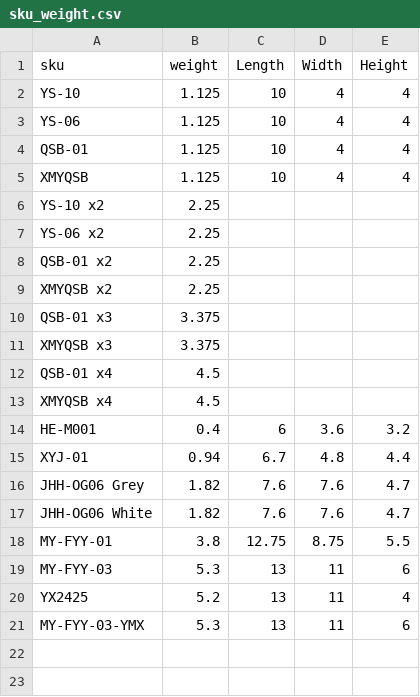
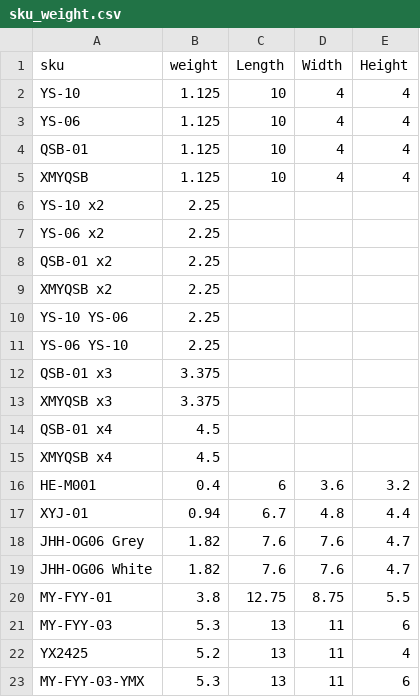
Before and after one commit to niugeng-gatech/ship, a CSV file: sku_weight.csv, drawn as a sheet.

```diff
--- a/sku_weight.csv
+++ b/sku_weight.csv
@@ -9,2 +9,4 @@ QSB-01 x2,2.25,,,
 XMYQSB x2,2.25,,,
+YS-10 YS-06,2.25,,,
+YS-06 YS-10,2.25,,,
 QSB-01 x3,3.375,,,
```
Also changed, not shown: 2 other files.
